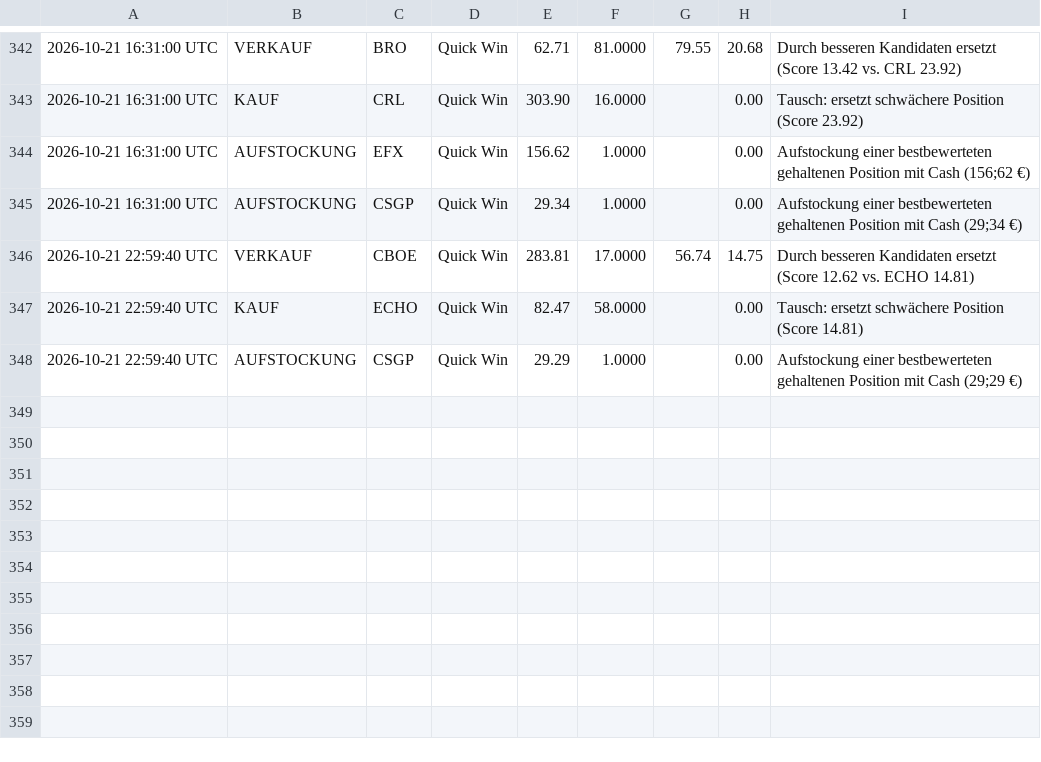
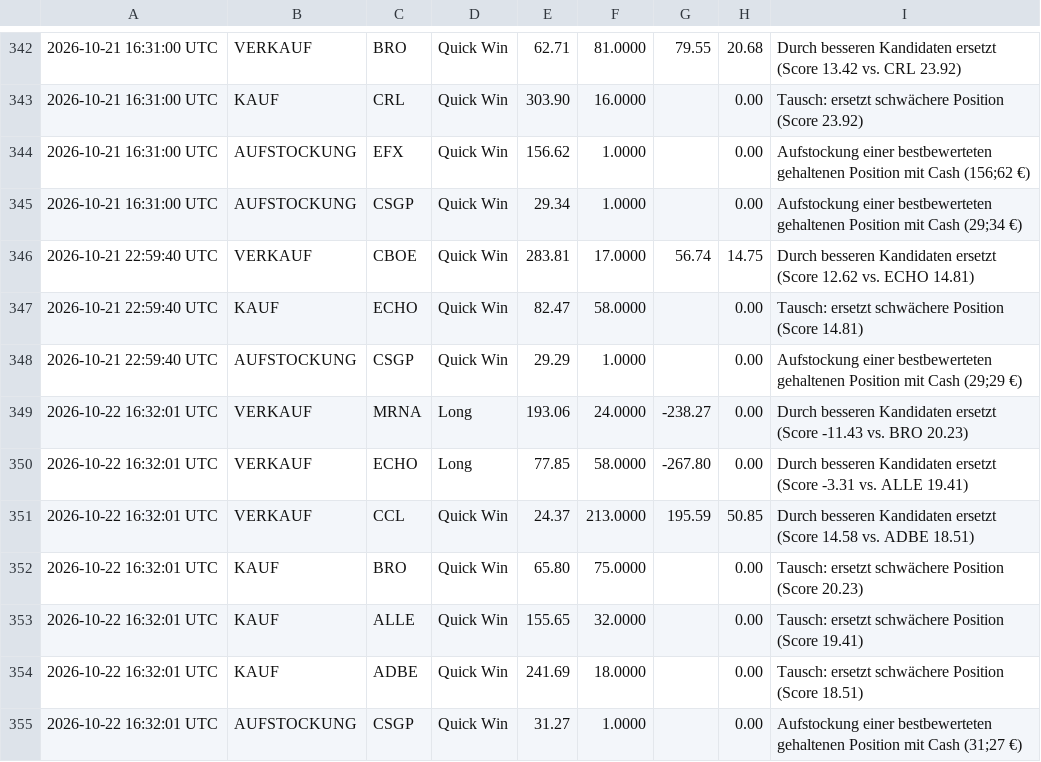
Before and after one commit to heyneca-stack/quantflow-dashboard, a CSV file: trade_log.csv, drawn as a sheet; only a part is shown, gaps mark what is left out.

```diff
--- a/trade_log.csv
+++ b/trade_log.csv
@@ -348 +348,8 @@
 2026-10-21 22:59:40 UTC,AUFSTOCKUNG,CSGP,Quick Win,29.29,1.0000,,0.00,Aufstockung einer bestbewerteten gehaltenen Position mit Cash (29;29 €)
+2026-10-22 16:32:01 UTC,VERKAUF,MRNA,Long,193.06,24.0000,-238.27,0.00,Durch besseren Kandidaten ersetzt (Score -11.43 vs. BRO 20.23)
+2026-10-22 16:32:01 UTC,VERKAUF,ECHO,Long,77.85,58.0000,-267.80,0.00,Durch besseren Kandidaten ersetzt (Score -3.31 vs. ALLE 19.41)
+2026-10-22 16:32:01 UTC,VERKAUF,CCL,Quick Win,24.37,213.0000,195.59,50.85,Durch besseren Kandidaten ersetzt (Score 14.58 vs. ADBE 18.51)
+2026-10-22 16:32:01 UTC,KAUF,BRO,Quick Win,65.80,75.0000,,0.00,Tausch: ersetzt schwächere Position (Score 20.23)
+2026-10-22 16:32:01 UTC,KAUF,ALLE,Quick Win,155.65,32.0000,,0.00,Tausch: ersetzt schwächere Position (Score 19.41)
+2026-10-22 16:32:01 UTC,KAUF,ADBE,Quick Win,241.69,18.0000,,0.00,Tausch: ersetzt schwächere Position (Score 18.51)
+2026-10-22 16:32:01 UTC,AUFSTOCKUNG,CSGP,Quick Win,31.27,1.0000,,0.00,Aufstockung einer bestbewerteten gehaltenen Position mit Cash (31;27 €)
```
Also changed, not shown: portfolio_log.csv, 3 other files.
